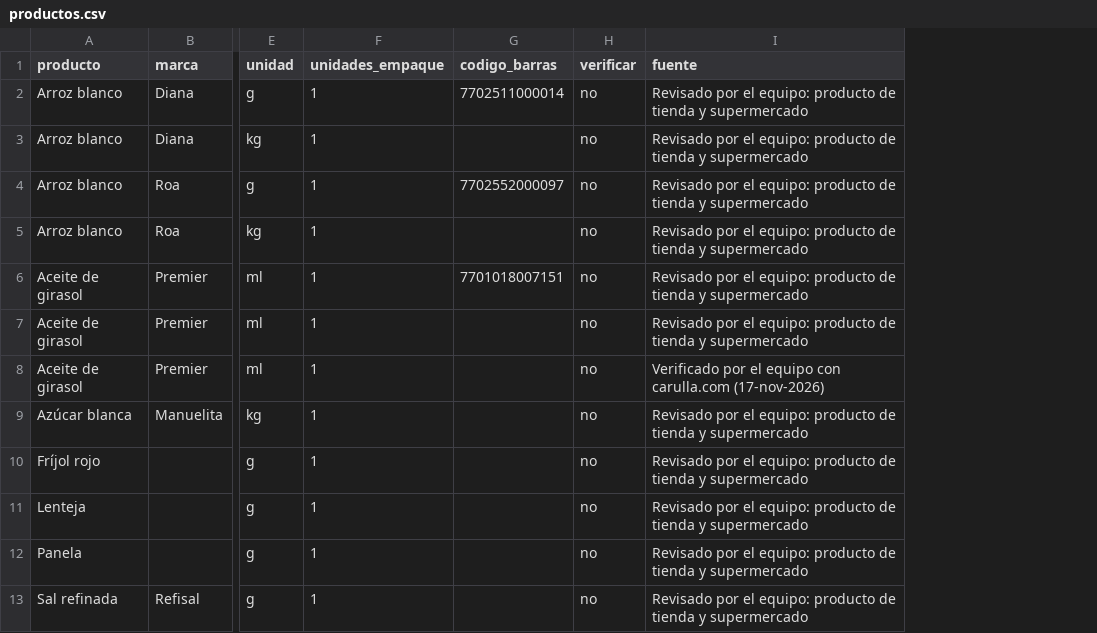
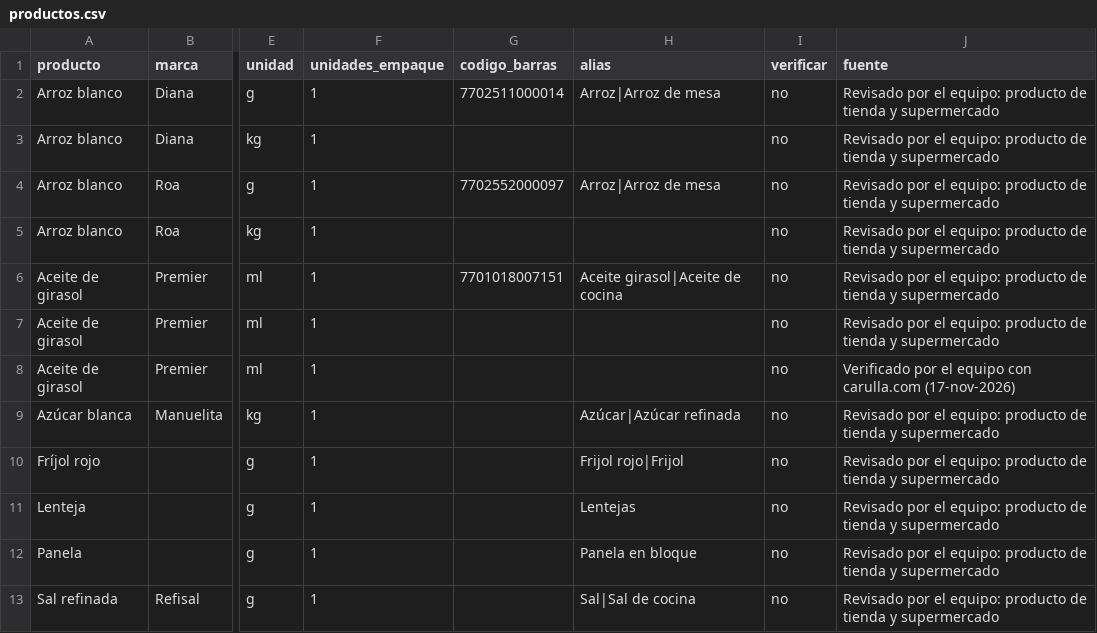
Before and after one commit to JuanJo0775/Sistema_valora_B, a CSV file: seed/productos.csv, drawn as a sheet; only a part is shown, gaps mark what is left out; the diff names each change by its address in the sheet, - before the commit and + after, or states it on an @@ line.

Commit message:
chore(semilla): alias de búsqueda para 140 de los 150 productos (#118)
Refs #118

```diff
--- a/seed/productos.csv
+++ b/seed/productos.csv
+column H (alias), rows 2-13: Arroz|Arroz de mesa |  | Arroz|Arroz de mesa |  | Aceite girasol|Aceite de cocina |  |  | Azúcar|Azúcar refinada | Frijol rojo|Frijol | Lentejas | Panela en bloque | Sal|Sal de cocina
```
Also changed, not shown: 1 other file.
